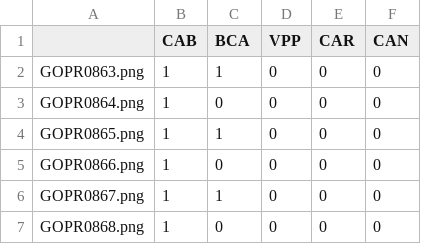
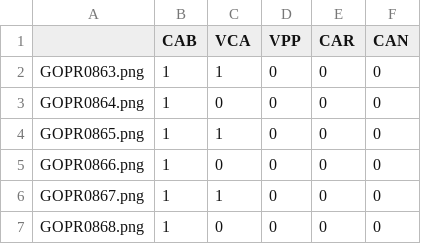
Before and after one commit to davidGCR/SUIM-dev, a CSV file: test_samples_x_clases.csv, drawn as a sheet; only a part is shown.

Commit message:
fix csv

```diff
--- a/test_samples_x_clases.csv
+++ b/test_samples_x_clases.csv
@@ -1,2 +1,2 @@
-,CAB,BCA,VPP,CAR,CAN
+,CAB,VCA,VPP,CAR,CAN
 GOPR0863.png,1,1,0,0,0
```
